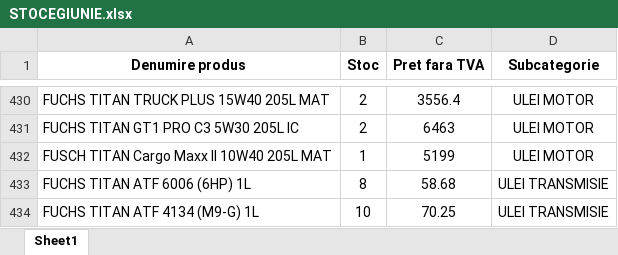
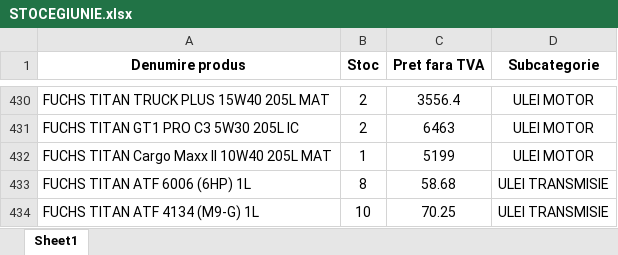
Before and after one commit to ab12slk-sys/dmautoravenol, an Excel workbook: STOCEGIUNIE.xlsx, sheet Sheet1, drawn as a sheet; only a part is shown, gaps mark what is left out; values as stored, in another font and other column widths than the file's, no borders; the diff names each change by its address in the sheet, - before the commit and + after, or states it on an @@ line.

Commit message:
Add files via upload

```diff
--- a/STOCEGIUNIE.xlsx (sheet Sheet1)
+++ b/STOCEGIUNIE.xlsx (sheet Sheet1)
-A432 (Denumire produs): FUSCH TITAN Cargo Maxx II 10W40 205L MAT
+A432 (Denumire produs): FUCHS TITAN Cargo Maxx II 10W40 205L MAT
```
